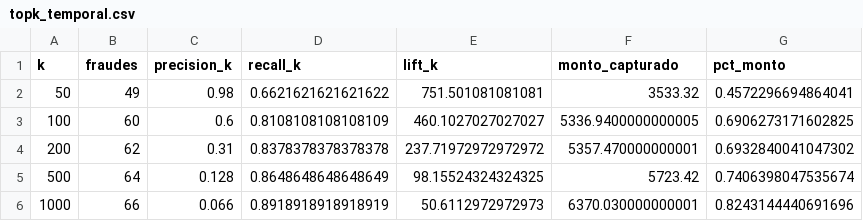
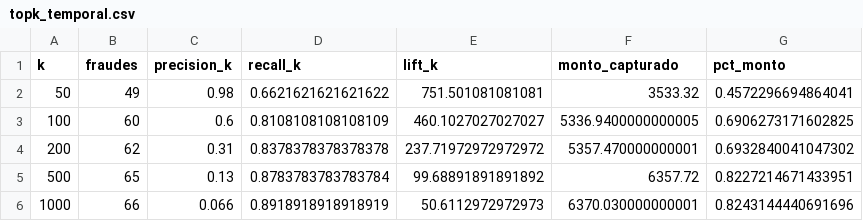
Before and after one commit to SolKidonakis/TP_Final_DataScience, a CSV file: results/tables/topk_temporal.csv, drawn as a sheet.

```diff
--- a/results/tables/topk_temporal.csv
+++ b/results/tables/topk_temporal.csv
@@ -4,3 +4,3 @@ k,fraudes,precision_k,recall_k,lift_k,monto_capturado,pct_monto
 200,62,0.31,0.8378378378378378,237.71972972972972,5357.470000000001,0.6932840041047302
-500,64,0.128,0.8648648648648649,98.15524324324325,5723.42,0.7406398047535674
+500,65,0.13,0.8783783783783784,99.68891891891892,6357.72,0.8227214671433951
 1000,66,0.066,0.8918918918918919,50.6112972972973,6370.030000000001,0.8243144440691696
```
Also changed, not shown: results/tables/ablaciones.csv, results/tables/cv_seleccion.csv, 13 other files.
